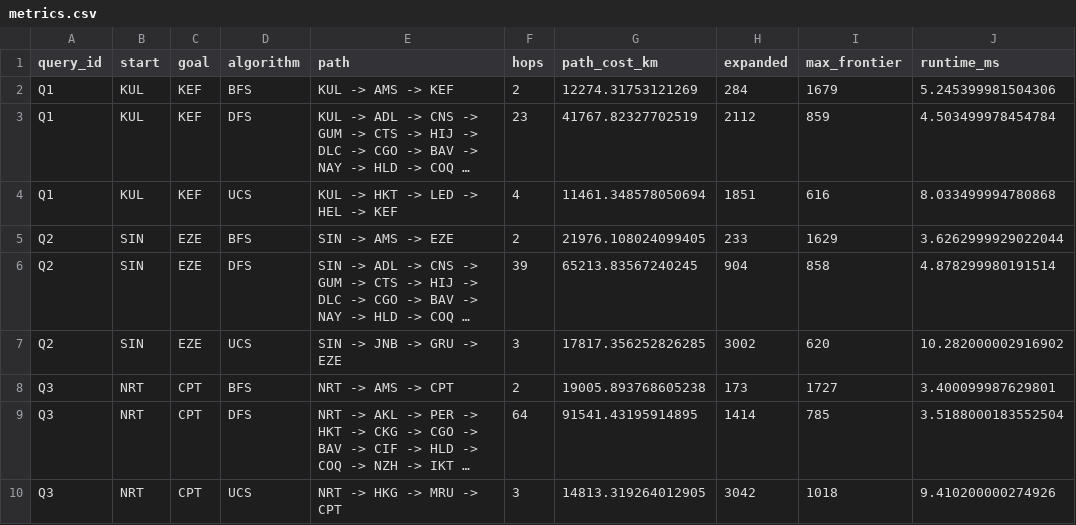
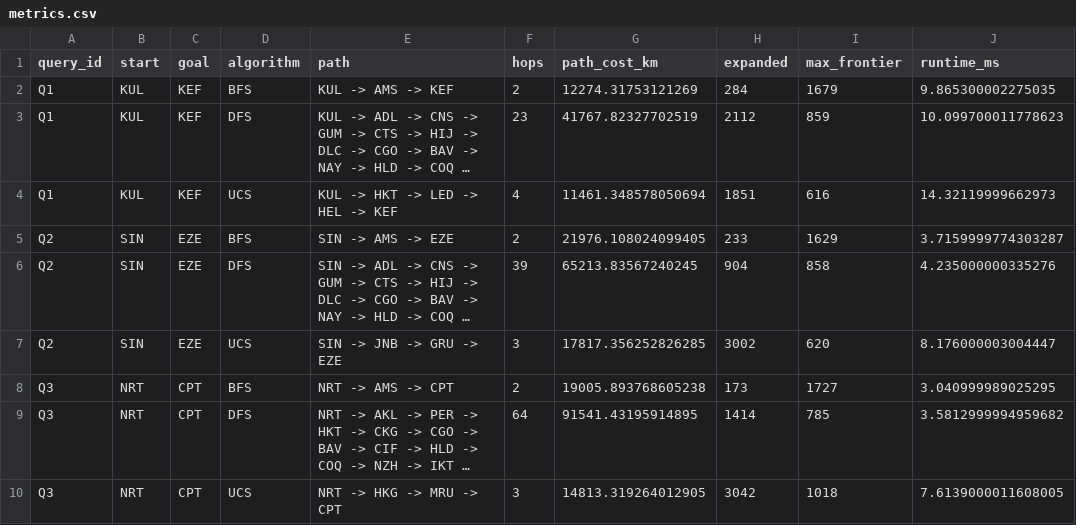
Before and after one commit to reeyan-afzal-khan/UTP-TA-LABS, a CSV file: ARTIFICIAL INTELLIGENCE/results/lab01/metrics.csv, drawn as a sheet; long unchanged cells end in …; the diff names each change by its address in the sheet, - before the commit and + after, or states it on an @@ line.

```diff
--- a/ARTIFICIAL INTELLIGENCE/results/lab01/metrics.csv
+++ b/ARTIFICIAL INTELLIGENCE/results/lab01/metrics.csv
-J2 (runtime_ms): 5.245399981504306
+J2 (runtime_ms): 9.865300002275035
-J3 (runtime_ms): 4.503499978454784
+J3 (runtime_ms): 10.099700011778623
-J4 (runtime_ms): 8.033499994780868
+J4 (runtime_ms): 14.32119999662973
-J5 (runtime_ms): 3.6262999929022044
+J5 (runtime_ms): 3.7159999774303287
-J6 (runtime_ms): 4.878299980191514
+J6 (runtime_ms): 4.235000000335276
-J7 (runtime_ms): 10.282000002916902
+J7 (runtime_ms): 8.176000003004447
-J8 (runtime_ms): 3.400099987629801
+J8 (runtime_ms): 3.040999989025295
-J9 (runtime_ms): 3.5188000183552504
+J9 (runtime_ms): 3.5812999994959682
-J10 (runtime_ms): 9.410200000274926
+J10 (runtime_ms): 7.6139000011608005
```
Also changed, not shown: ARTIFICIAL INTELLIGENCE/results/lab02/metrics.csv, ARTIFICIAL INTELLIGENCE/results/lab03/benchmark.csv, 35 other files.
